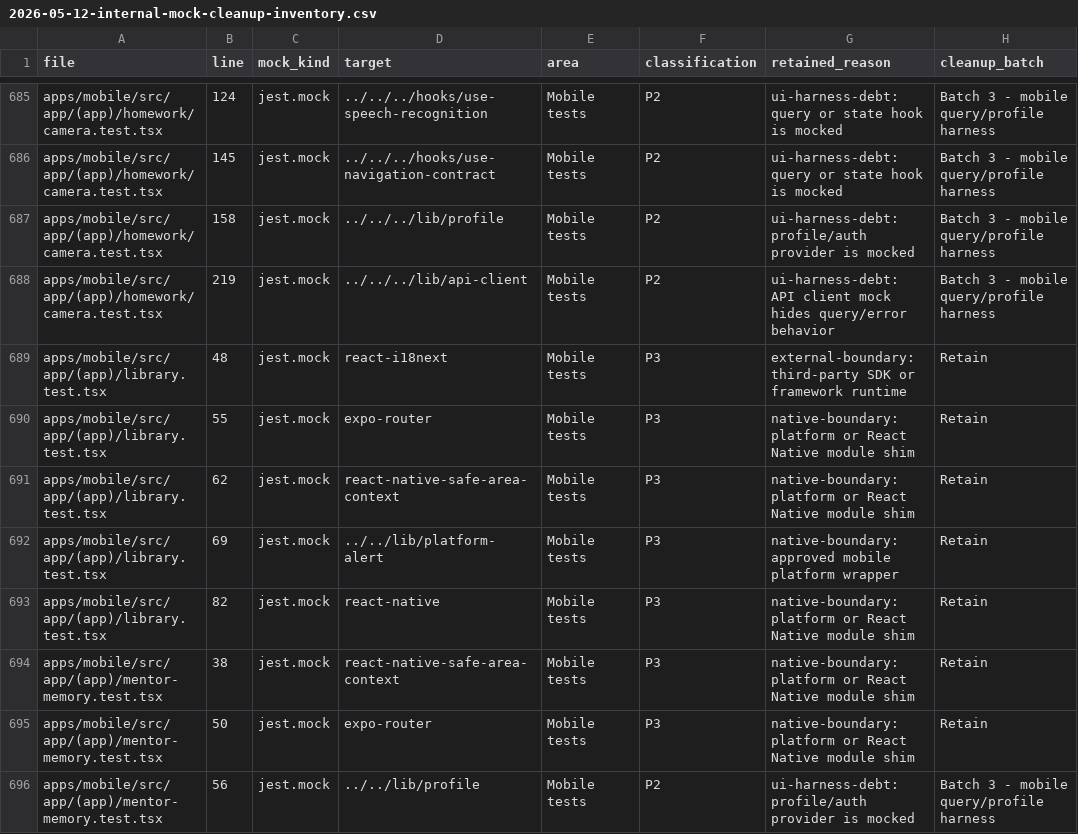
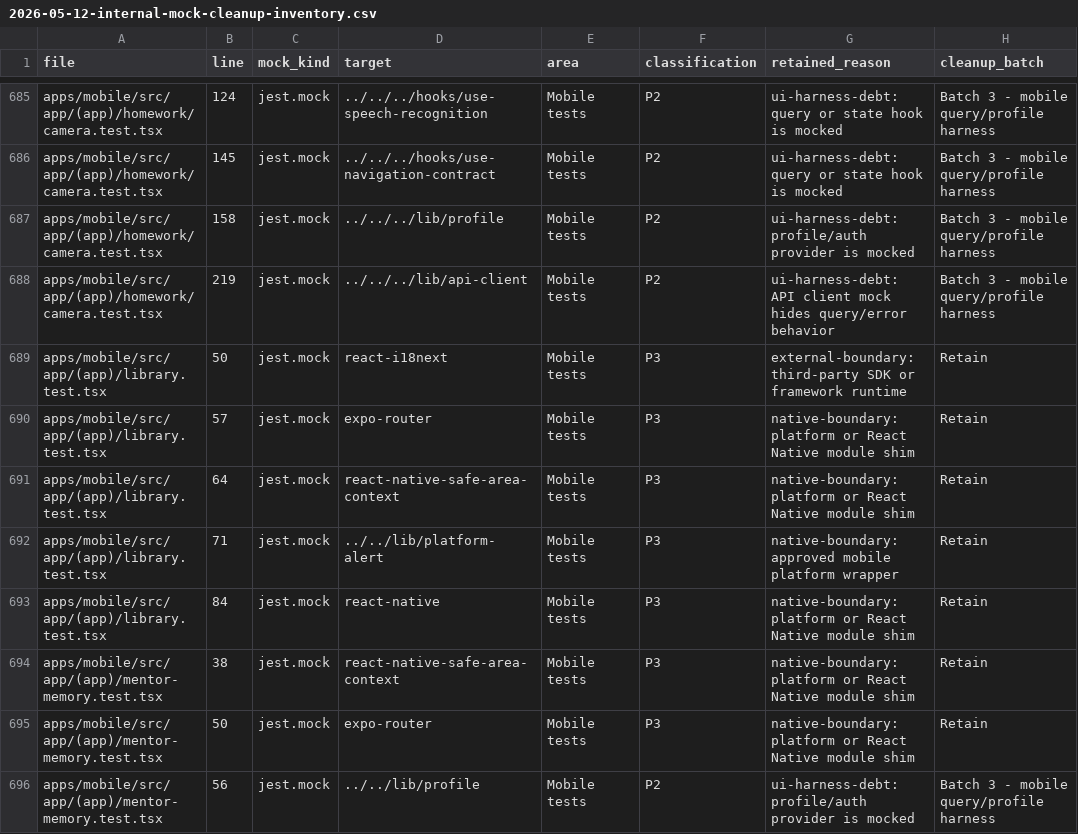
Before and after one commit to cognoco/eduagent-build, a CSV file: docs/plans/2026-05-12-internal-mock-cleanup-inventory.csv, drawn as a sheet; only a part is shown, gaps mark what is left out; the diff covers the shown part only; the diff names each change by its address in the sheet, - before the commit and + after, or states it on an @@ line.

```diff
--- a/docs/plans/2026-05-12-internal-mock-cleanup-inventory.csv
+++ b/docs/plans/2026-05-12-internal-mock-cleanup-inventory.csv
-B689 (line): 48
+B689 (line): 50
-B690 (line): 55
+B690 (line): 57
-B691 (line): 62
+B691 (line): 64
-B692 (line): 69
+B692 (line): 71
-B693 (line): 82
+B693 (line): 84
```
Also changed, not shown: 16 edited cells elsewhere in this file, 1 other file.
